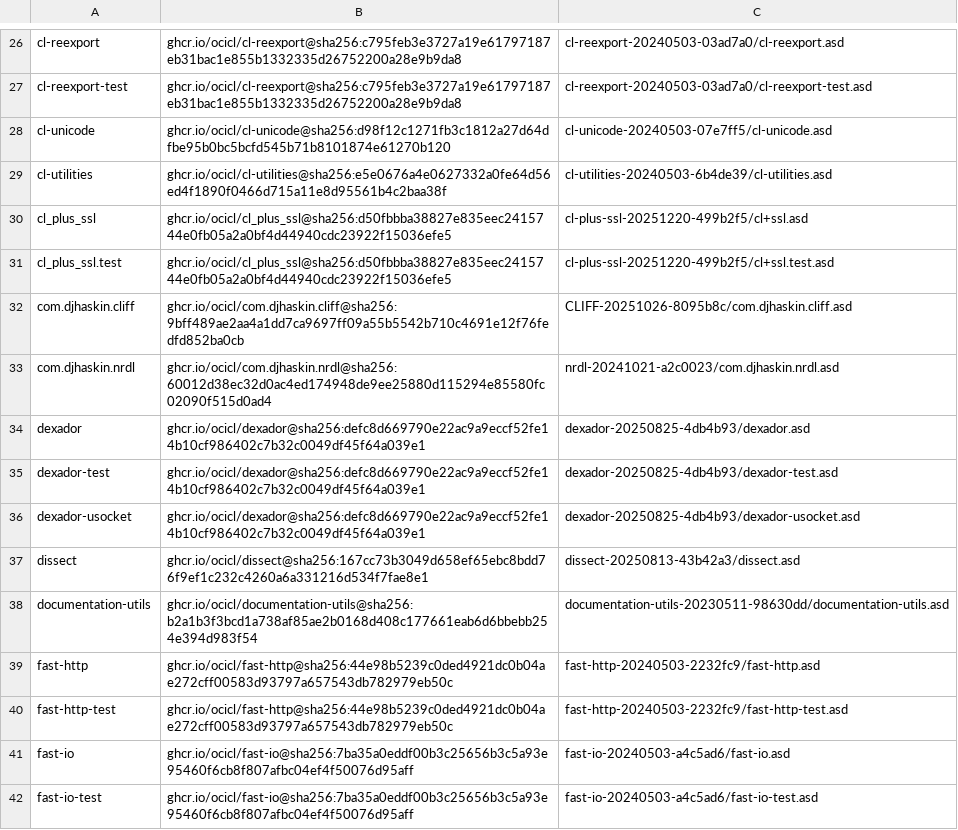
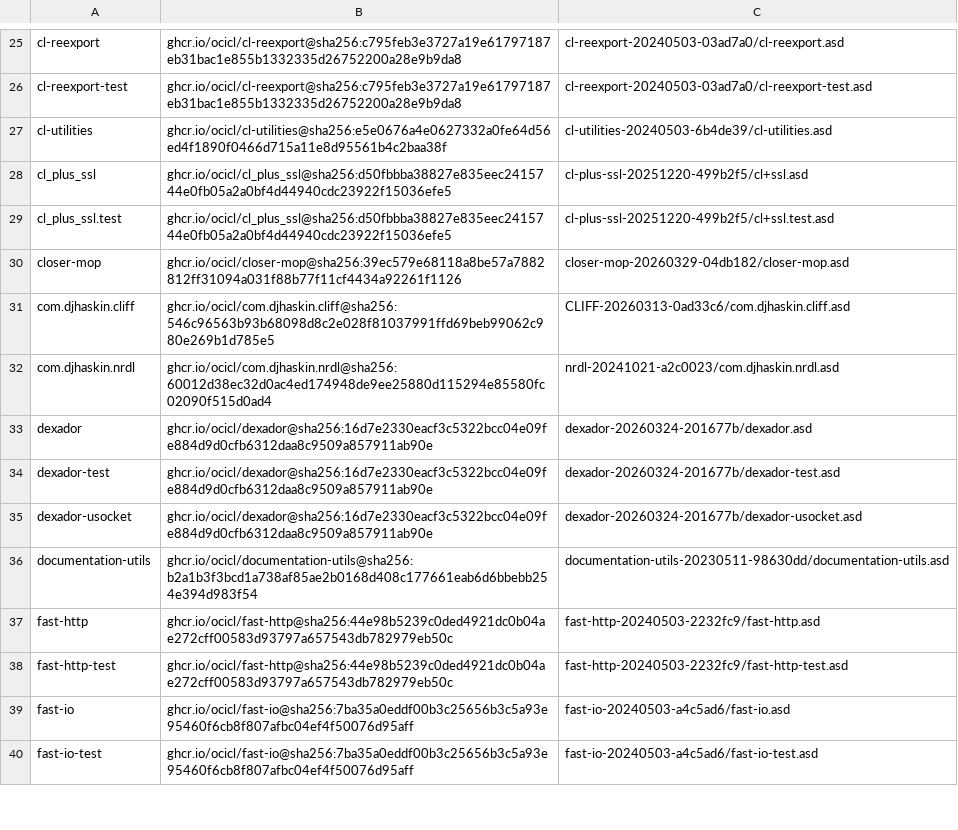
Before and after one commit to djha-skin/rssm, a CSV file: ocicl.csv, drawn as a sheet; only a part is shown, gaps mark what is left out; the diff covers the shown part only.

```diff
--- a/ocicl.csv
+++ b/ocicl.csv
@@ -27,3 +26,2 @@ cl-reexport, ghcr.io/ocicl/cl-reexport@sha256:c795feb3e3727a19e61797187eb31bac1e
 cl-reexport-test, ghcr.io/ocicl/cl-reexport@sha256:c795feb3e3727a19e61797187eb31bac1e855b1332335d26752200a28e9b9da8, cl-reexport-20240503-03ad7a0/cl-reexport-test.asd
-cl-unicode, ghcr.io/ocicl/cl-unicode@sha256:d98f12c1271fb3c1812a27d64dfbe95b0bc5bcfd545b71b8101874e61270b120, cl-unicode-20240503-07e7ff5/cl-unicode.asd
 cl-utilities, ghcr.io/ocicl/cl-utilities@sha256:e5e0676a4e0627332a0fe64d56ed4f1890f0466d715a11e8d95561b4c2baa38f, cl-utilities-20240503-6b4de39/cl-utilities.asd
@@ -31,8 +29,8 @@ cl_plus_ssl, ghcr.io/ocicl/cl_plus_ssl@sha256:d50fbbba38827e835eec2415744e0fb05a
 cl_plus_ssl.test, ghcr.io/ocicl/cl_plus_ssl@sha256:d50fbbba38827e835eec2415744e0fb05a2a0bf4d44940cdc23922f15036efe5, cl-plus-ssl-20251220-499b2f5/cl+ssl.test.asd
-com.djhaskin.cliff, ghcr.io/ocicl/com.djhaskin.cliff@sha256:9bff489ae2aa4a1dd7ca9697ff09a55b5542b710c4691e12f76fedfd852ba0cb, CLIFF-20251026-8095b8c/com.djhaskin.cliff.asd
+closer-mop, ghcr.io/ocicl/closer-mop@sha256:39ec579e68118a8be57a7882812ff31094a031f88b77f11cf4434a92261f1126, closer-mop-20260329-04db182/closer-mop.asd
+com.djhaskin.cliff, ghcr.io/ocicl/com.djhaskin.cliff@sha256:546c96563b93b68098d8c2e028f81037991ffd69beb99062c980e269b1d785e5, CLIFF-20260313-0ad33c6/com.djhaskin.cliff.asd
 com.djhaskin.nrdl, ghcr.io/ocicl/com.djhaskin.nrdl@sha256:60012d38ec32d0ac4ed174948de9ee25880d115294e85580fc02090f515d0ad4, nrdl-20241021-a2c0023/com.djhaskin.nrdl.asd
-dexador, ghcr.io/ocicl/dexador@sha256:defc8d669790e22ac9a9eccf52fe14b10cf986402c7b32c0049df45f64a039e1, dexador-20250825-4db4b93/dexador.asd
-dexador-test, ghcr.io/ocicl/dexador@sha256:defc8d669790e22ac9a9eccf52fe14b10cf986402c7b32c0049df45f64a039e1, dexador-20250825-4db4b93/dexador-test.asd
-dexador-usocket, ghcr.io/ocicl/dexador@sha256:defc8d669790e22ac9a9eccf52fe14b10cf986402c7b32c0049df45f64a039e1, dexador-20250825-4db4b93/dexador-usocket.asd
-dissect, ghcr.io/ocicl/dissect@sha256:167cc73b3049d658ef65ebc8bdd76f9ef1c232c4260a6a331216d534f7fae8e1, dissect-20250813-43b42a3/dissect.asd
+dexador, ghcr.io/ocicl/dexador@sha256:16d7e2330eacf3c5322bcc04e09fe884d9d0cfb6312daa8c9509a857911ab90e, dexador-20260324-201677b/dexador.asd
+dexador-test, ghcr.io/ocicl/dexador@sha256:16d7e2330eacf3c5322bcc04e09fe884d9d0cfb6312daa8c9509a857911ab90e, dexador-20260324-201677b/dexador-test.asd
+dexador-usocket, ghcr.io/ocicl/dexador@sha256:16d7e2330eacf3c5322bcc04e09fe884d9d0cfb6312daa8c9509a857911ab90e, dexador-20260324-201677b/dexador-usocket.asd
 documentation-utils, ghcr.io/ocicl/documentation-utils@sha256:b2a1b3f3bcd1a738af85ae2b0168d408c177661eab6d6bbebb254e394d983f54, documentation-utils-20230511-98630dd/documentation-utils.asd
```
Also changed, not shown: 26 added rows, 19 removed rows and 4 edited cells elsewhere in this file, 2 other files.
